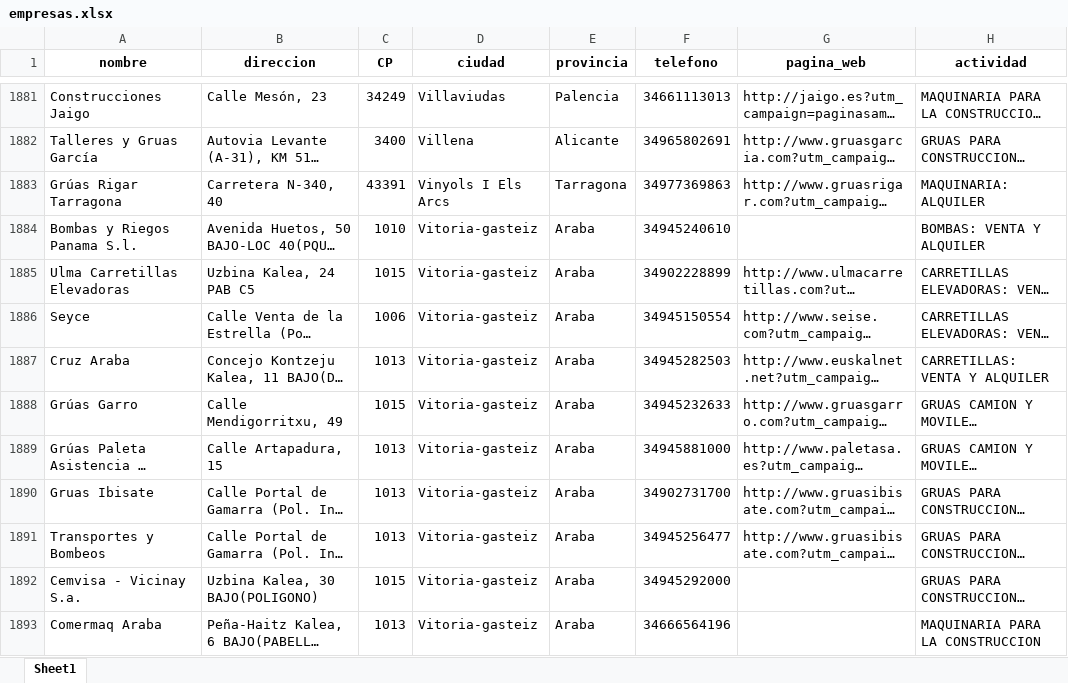
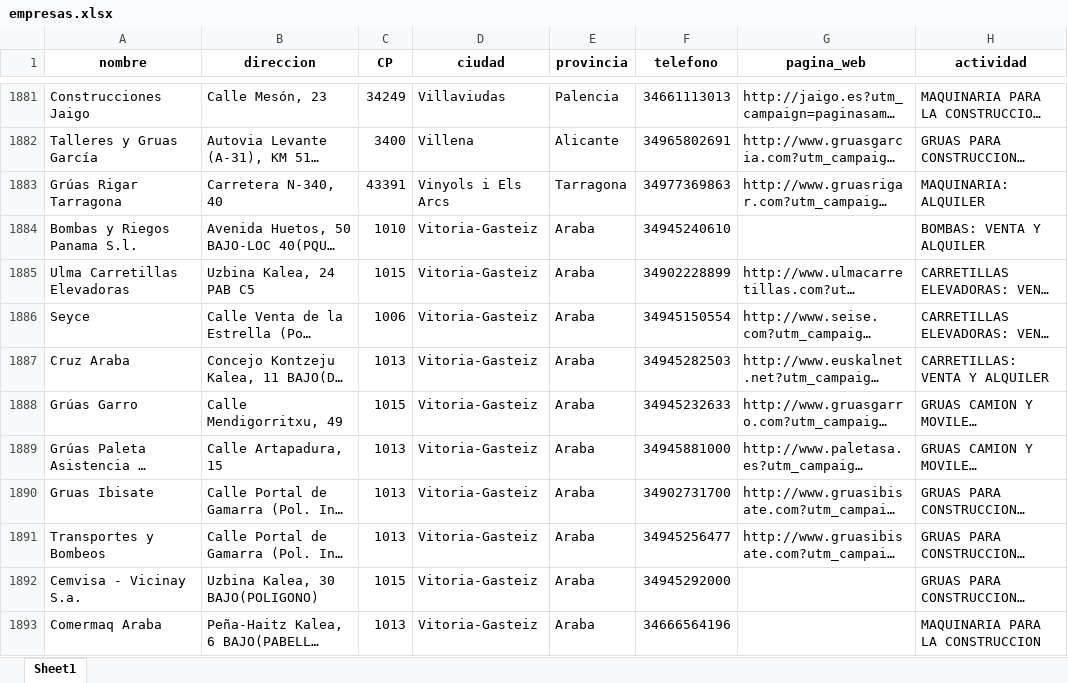
Before and after one commit to hectorarnaus/directorio, an Excel workbook: xslx/empresas.xlsx, sheet Sheet1, drawn as a sheet; only a part is shown, gaps mark what is left out; long unchanged cells end in …; values as stored, in another font and other column widths than the file's, no borders; the diff covers the shown part only; the diff names each change by its address in the sheet, - before the commit and + after, or states it on an @@ line.

```diff
--- a/xslx/empresas.xlsx (sheet Sheet1)
+++ b/xslx/empresas.xlsx (sheet Sheet1)
-D1883 (ciudad): Vinyols I Els Arcs
+D1883 (ciudad): Vinyols i Els Arcs
-D1884:D1893 (ciudad): Vitoria-gasteiz
+D1884:D1893 (ciudad): Vitoria-Gasteiz
```
Also changed, not shown: 93 edited cells elsewhere in this sheet, xslx/localidades.xlsx, 1 other file.
